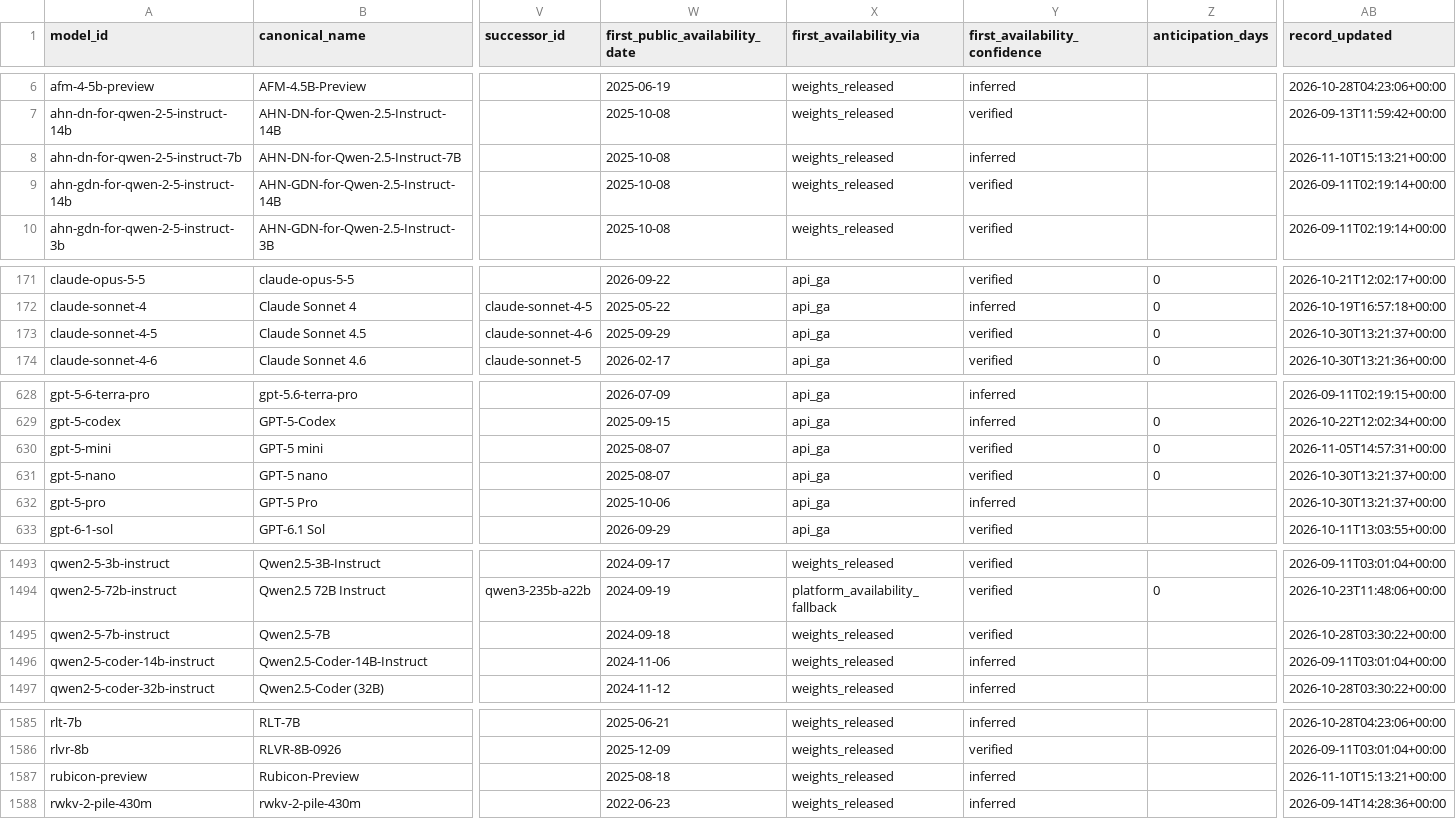
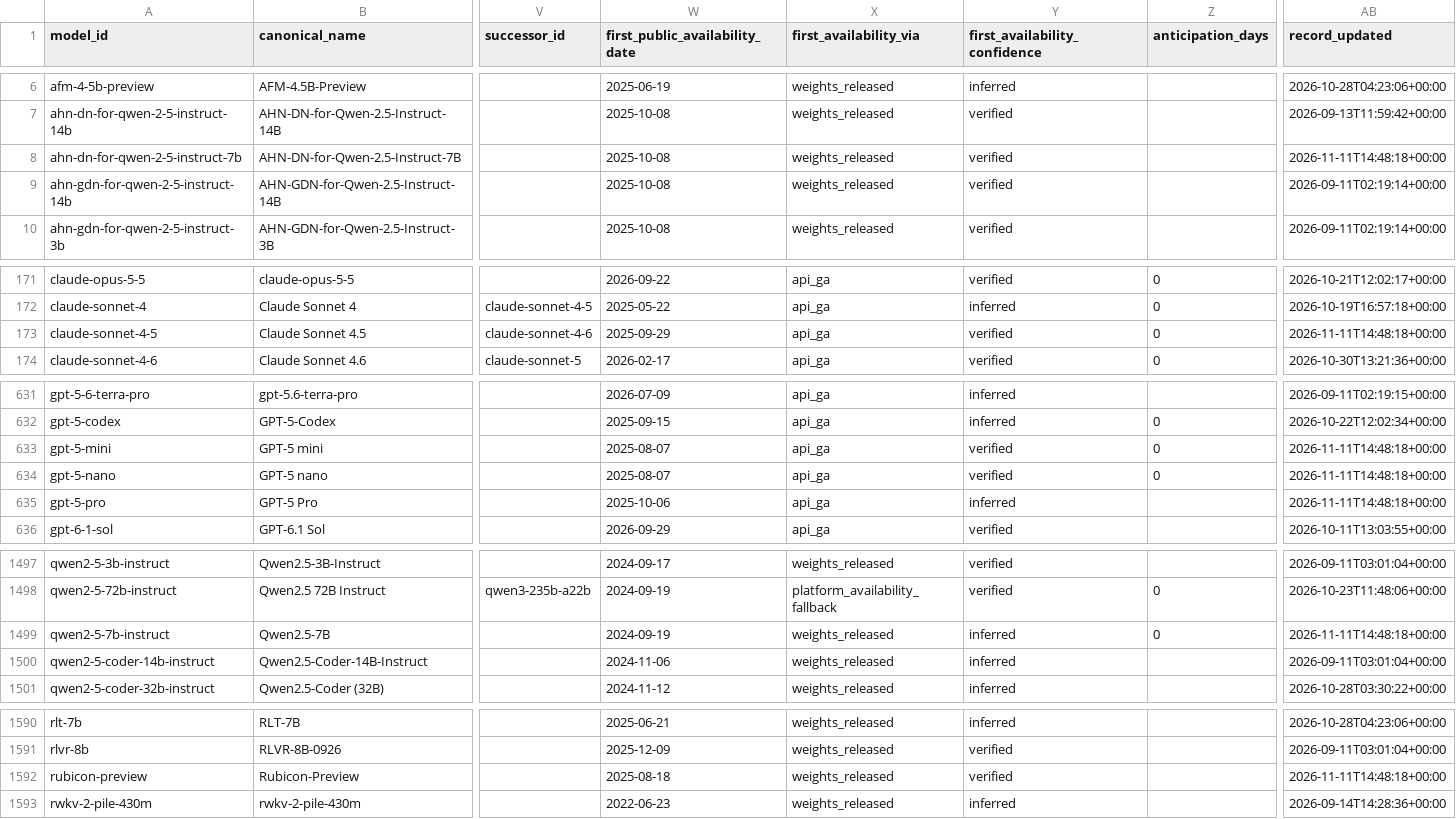
Before and after one commit to YasamanAnsari/llm-ledger, a CSV file: data/core/models.csv, drawn as a sheet; only a part is shown, gaps mark what is left out; addresses are those after the commit; the diff covers the shown part only; the diff names each change by its address in the sheet, - before the commit and + after, or states it on an @@ line.

```diff
--- a/data/core/models.csv
+++ b/data/core/models.csv
-Y8 (first_availability_confidence): inferred
+Y8 (first_availability_confidence): verified
-AB8 (record_updated): 2026-11-10T15:13:21+00:00
+AB8 (record_updated): 2026-11-11T14:48:18+00:00
-AB173 (record_updated): 2026-10-30T13:21:37+00:00
+AB173 (record_updated): 2026-11-11T14:48:18+00:00
-AB633 (record_updated): 2026-11-05T14:57:31+00:00
+AB633 (record_updated): 2026-11-11T14:48:18+00:00
-AB634:AB635 (record_updated): 2026-10-30T13:21:37+00:00
+AB634:AB635 (record_updated): 2026-11-11T14:48:18+00:00
-W1499 (first_public_availability_date): 2024-09-18
+W1499 (first_public_availability_date): 2024-09-19
-Y1499 (first_availability_confidence): verified
+Y1499 (first_availability_confidence): inferred
-Z1499 (anticipation_days): (empty)
+Z1499 (anticipation_days): 0
-AB1499 (record_updated): 2026-10-28T03:30:22+00:00
+AB1499 (record_updated): 2026-11-11T14:48:18+00:00
-Y1592 (first_availability_confidence): inferred
+Y1592 (first_availability_confidence): verified
-AB1592 (record_updated): 2026-11-10T15:13:21+00:00
+AB1592 (record_updated): 2026-11-11T14:48:18+00:00
```
Also changed, not shown: 5 added rows and 10 edited cells elsewhere in this file, data/core/claims.csv, data/core/events.csv, 43 other files.
